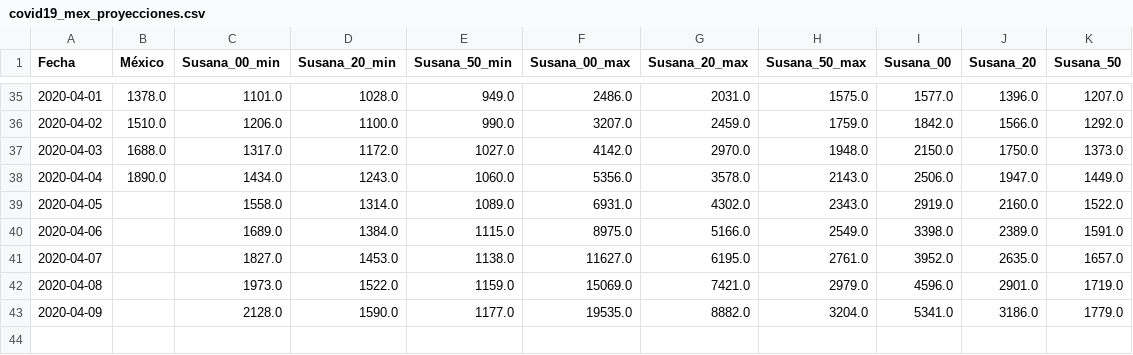
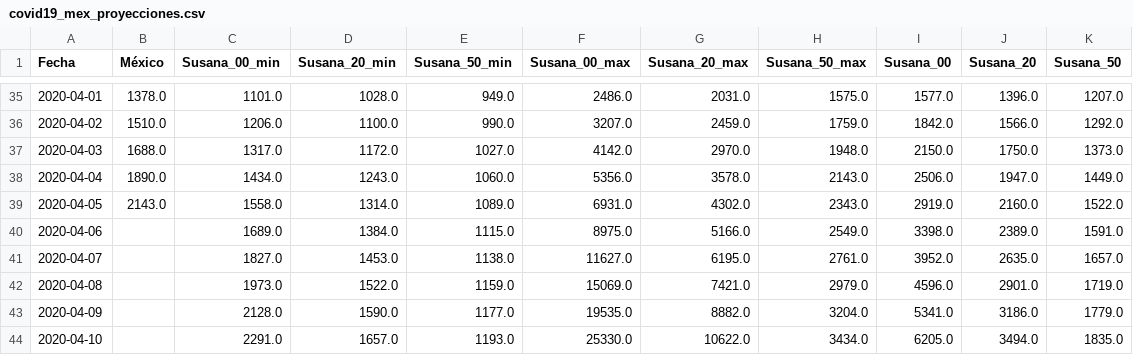
Before and after one commit to mexicovid19/Mexico-modelo, a CSV file: results/covid19_mex_proyecciones.csv, drawn as a sheet; only a part is shown, gaps mark what is left out.

```diff
--- a/results/covid19_mex_proyecciones.csv
+++ b/results/covid19_mex_proyecciones.csv
@@ -38,3 +38,3 @@ Fecha,México,Susana_00_min,Susana_20_min,Susana_50_min,Susana_00_max,Susana_20_
 2020-04-04,1890.0,1434.0,1243.0,1060.0,5356.0,3578.0,2143.0,2506.0,1947.0,1449.0
-2020-04-05,,1558.0,1314.0,1089.0,6931.0,4302.0,2343.0,2919.0,2160.0,1522.0
+2020-04-05,2143.0,1558.0,1314.0,1089.0,6931.0,4302.0,2343.0,2919.0,2160.0,1522.0
 2020-04-06,,1689.0,1384.0,1115.0,8975.0,5166.0,2549.0,3398.0,2389.0,1591.0
@@ -43 +43,2 @@ Fecha,México,Susana_00_min,Susana_20_min,Susana_50_min,Susana_00_max,Susana_20_
 2020-04-09,,2128.0,1590.0,1177.0,19535.0,8882.0,3204.0,5341.0,3186.0,1779.0
+2020-04-10,,2291.0,1657.0,1193.0,25330.0,10622.0,3434.0,6205.0,3494.0,1835.0
```
Also changed, not shown: 5 other files.
